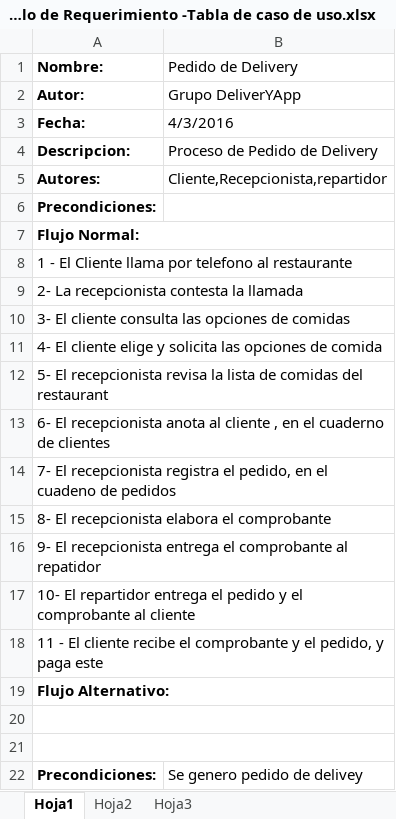
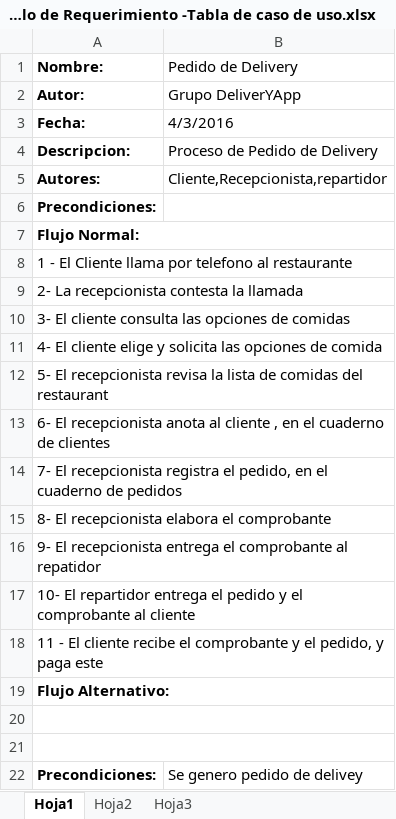
Before and after one commit to francben/proyectoDeliberyApp, an Excel workbook: Modelo de Requerimiento -Tabla de caso de uso.xlsx, sheet Hoja1, drawn as a sheet; values as stored, in another font and other column widths than the file's, no borders; the diff names each change by its address in the sheet, - before the commit and + after, or states it on an @@ line.

Commit message:
agregue descripcion escrita del modelo de negocio y una peque correcion al caso de uso

```diff
--- a/Modelo de Requerimiento -Tabla de caso de uso.xlsx (sheet Hoja1)
+++ b/Modelo de Requerimiento -Tabla de caso de uso.xlsx (sheet Hoja1)
-A14 (Nombre:): …en el cuadeno de pedidos
+A14 (Nombre:): …en el cuaderno de pedidos
```
Also changed, not shown: 1 other file.
